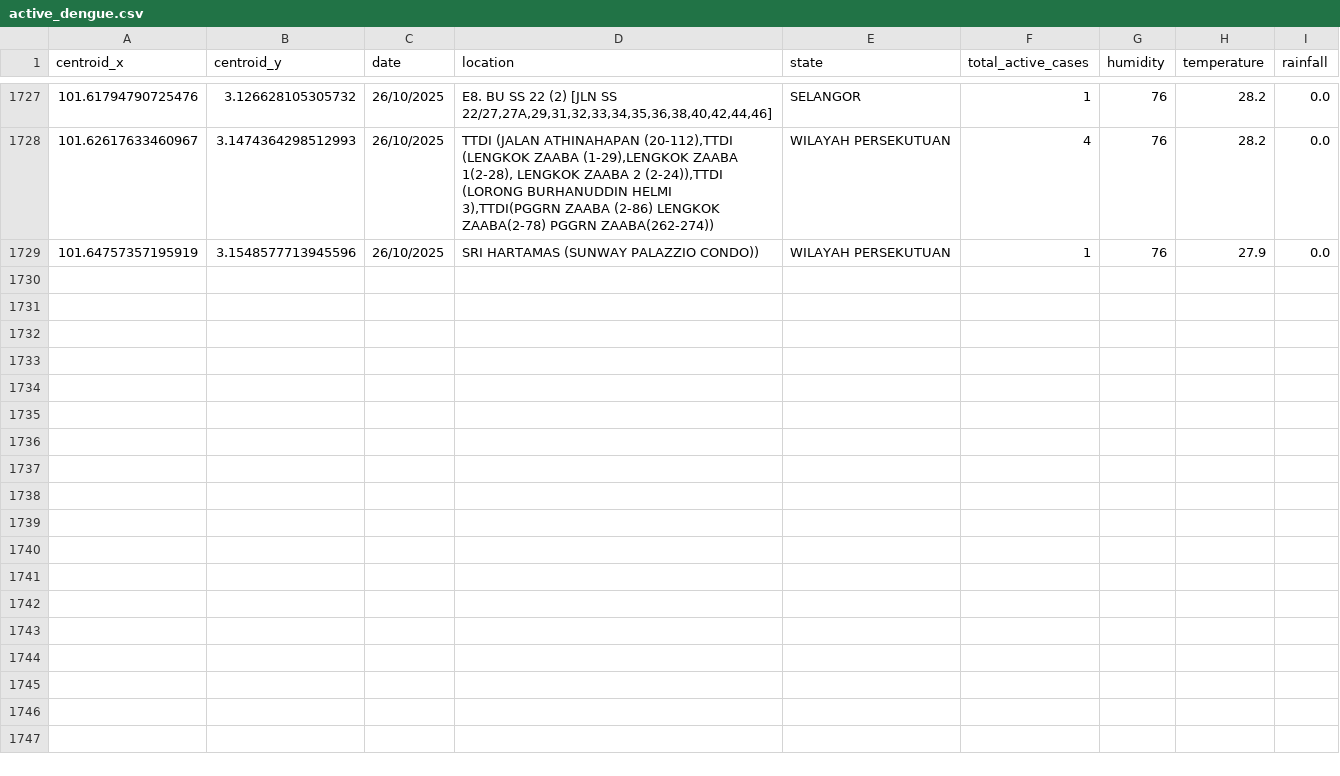
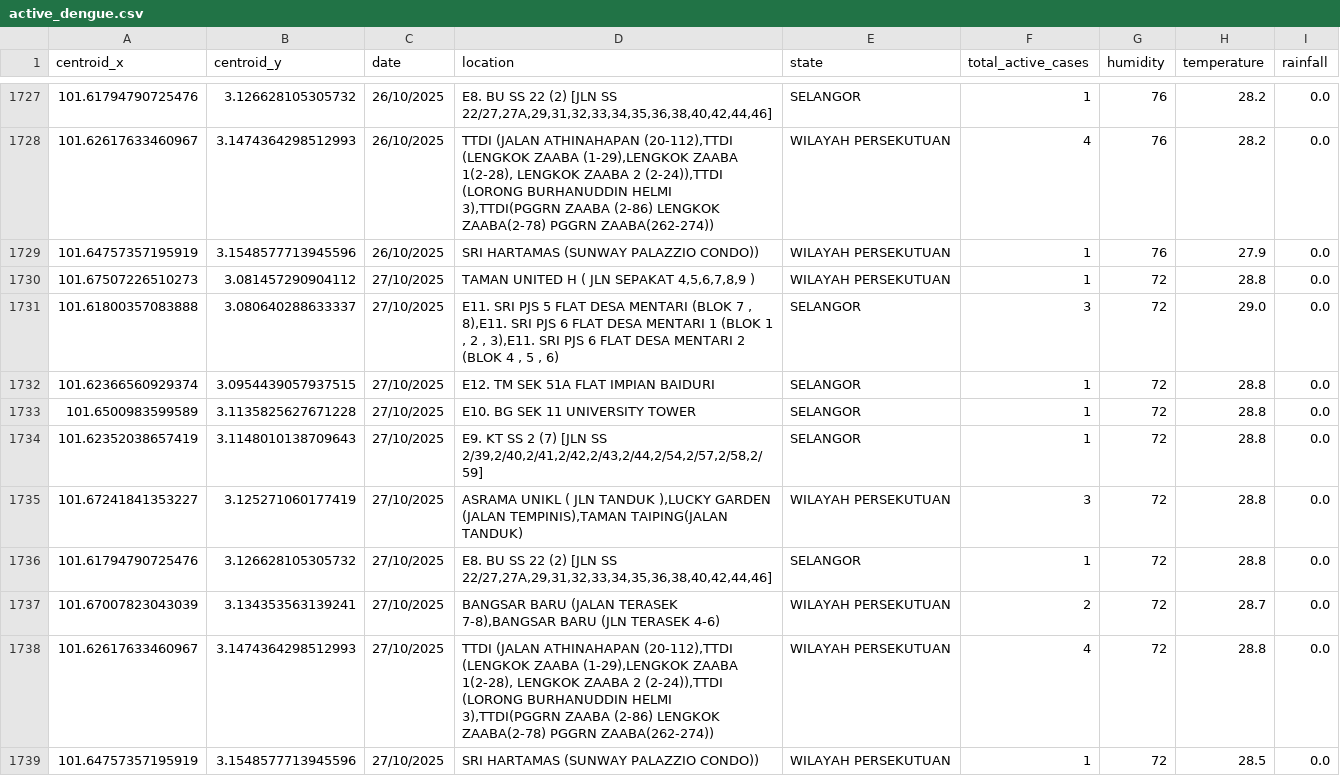
Before and after one commit to adamarbain/drone4dengue, a CSV file: daily-scrap-dengue-data/active_dengue.csv, drawn as a sheet; only a part is shown, gaps mark what is left out; the diff names each change by its address in the sheet, - before the commit and + after, or states it on an @@ line.

```diff
--- a/daily-scrap-dengue-data/active_dengue.csv
+++ b/daily-scrap-dengue-data/active_dengue.csv
+row 1730: 101.67507226510273 | 3.081457290904112 | 27/10/2025 | TAMAN UNITED H ( JLN SEPAKAT 4,5,6,7,8,9 ) | WILAYAH PERSEKUTUAN | 1 | 72 | 28.8 | 0.0
+row 1731: 101.61800357083888 | 3.080640288633337 | 27/10/2025 | E11. SRI PJS 5 FLAT DESA MENTARI (BLOK 7 , 8),E11. SRI PJS 6 FLAT DESA MENTARI 1 (BLOK 1 , 2 , 3),E11. SRI PJS 6 FLAT DESA MENTARI 2 (BLOK 4 , 5 , 6) | SELANGOR | 3 | 72 | 29.0 | 0.0
+row 1732: 101.62366560929374 | 3.0954439057937515 | 27/10/2025 | E12. TM SEK 51A FLAT IMPIAN BAIDURI | SELANGOR | 1 | 72 | 28.8 | 0.0
+row 1733: 101.6500983599589 | 3.1135825627671228 | 27/10/2025 | E10. BG SEK 11 UNIVERSITY TOWER | SELANGOR | 1 | 72 | 28.8 | 0.0
+row 1734: 101.62352038657419 | 3.1148010138709643 | 27/10/2025 | E9. KT SS 2 (7) [JLN SS 2/39,2/40,2/41,2/42,2/43,2/44,2/54,2/57,2/58,2/59] | SELANGOR | 1 | 72 | 28.8 | 0.0
+row 1735: 101.67241841353227 | 3.125271060177419 | 27/10/2025 | ASRAMA UNIKL ( JLN TANDUK ),LUCKY GARDEN (JALAN TEMPINIS),TAMAN TAIPING(JALAN TANDUK) | WILAYAH PERSEKUTUAN | 3 | 72 | 28.8 | 0.0
+row 1736: 101.61794790725476 | 3.126628105305732 | 27/10/2025 | E8. BU SS 22 (2) [JLN SS 22/27,27A,29,31,32,33,34,35,36,38,40,42,44,46] | SELANGOR | 1 | 72 | 28.8 | 0.0
+row 1737: 101.67007823043039 | 3.134353563139241 | 27/10/2025 | BANGSAR BARU (JALAN TERASEK 7-8),BANGSAR BARU (JLN TERASEK 4-6) | WILAYAH PERSEKUTUAN | 2 | 72 | 28.7 | 0.0
+row 1738: 101.62617633460967 | 3.1474364298512993 | 27/10/2025 | TTDI (JALAN ATHINAHAPAN (20-112),TTDI (LENGKOK ZAABA (1-29),LENGKOK ZAABA 1(2-28), LENGKOK ZAABA 2 (2-24)),TTDI (LORONG BURHANUDDIN HELMI 3),TTDI(PGGRN ZAABA (2-86) LENGKOK ZAABA(2-78) PGGRN ZAABA(262-274)) | WILAYAH PERSEKUTUAN | 4 | 72 | 28.8 | 0.0
+row 1739: 101.64757357195919 | 3.1548577713945596 | 27/10/2025 | SRI HARTAMAS (SUNWAY PALAZZIO CONDO)) | WILAYAH PERSEKUTUAN | 1 | 72 | 28.5 | 0.0
```
Also changed, not shown: daily-scrap-dengue-data/dengue_hotspot.csv, 8 other files.
